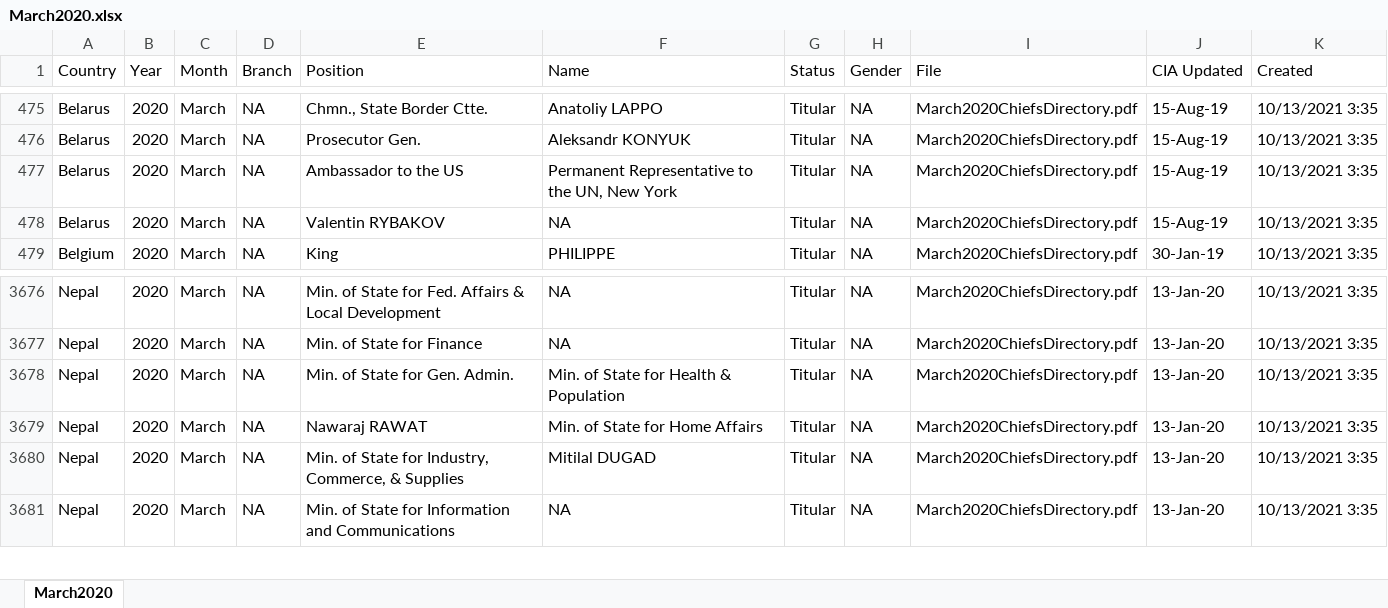
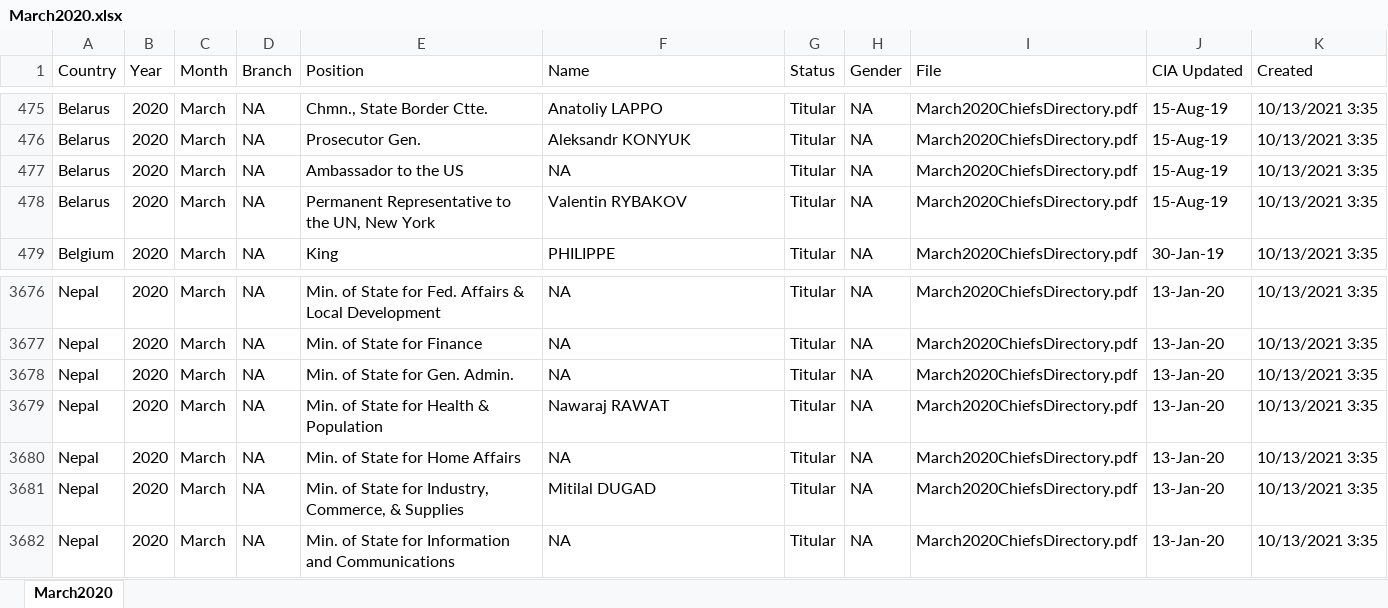
Before and after one commit to willjrowe/cia-pdf-scrape, an Excel workbook: March2020/March2020.xlsx, sheet March2020, drawn as a sheet; only a part is shown, gaps mark what is left out; values as stored, in another font and other column widths than the file's, no borders; the diff names each change by its address in the sheet, - before the commit and + after, or states it on an @@ line.

```diff
--- a/March2020/March2020.xlsx (sheet March2020)
+++ b/March2020/March2020.xlsx (sheet March2020)
-F477 (Name): Permanent Representative to the UN, New York
+F477 (Name): NA
-E478 (Position): Valentin RYBAKOV
+E478 (Position): Permanent Representative to the UN, New York
-F478 (Name): NA
+F478 (Name): Valentin RYBAKOV
-F3678 (Name): Min. of State for Health & Population
+F3678 (Name): NA
-E3679 (Position): Nawaraj RAWAT
+E3679 (Position): Min. of State for Health & Population
-F3679 (Name): Min. of State for Home Affairs
+F3679 (Name): Nawaraj RAWAT
+row 3680: Nepal | 2020 | March | NA | Min. of State for Home Affairs | NA | Titular | NA | March2020ChiefsDirectory.pdf | 13-Jan-20 | 10/13/2021 3:35
```
Also changed, not shown: January2020/January2020.xlsx, July2020/July2020.xlsx, 10 other files.
